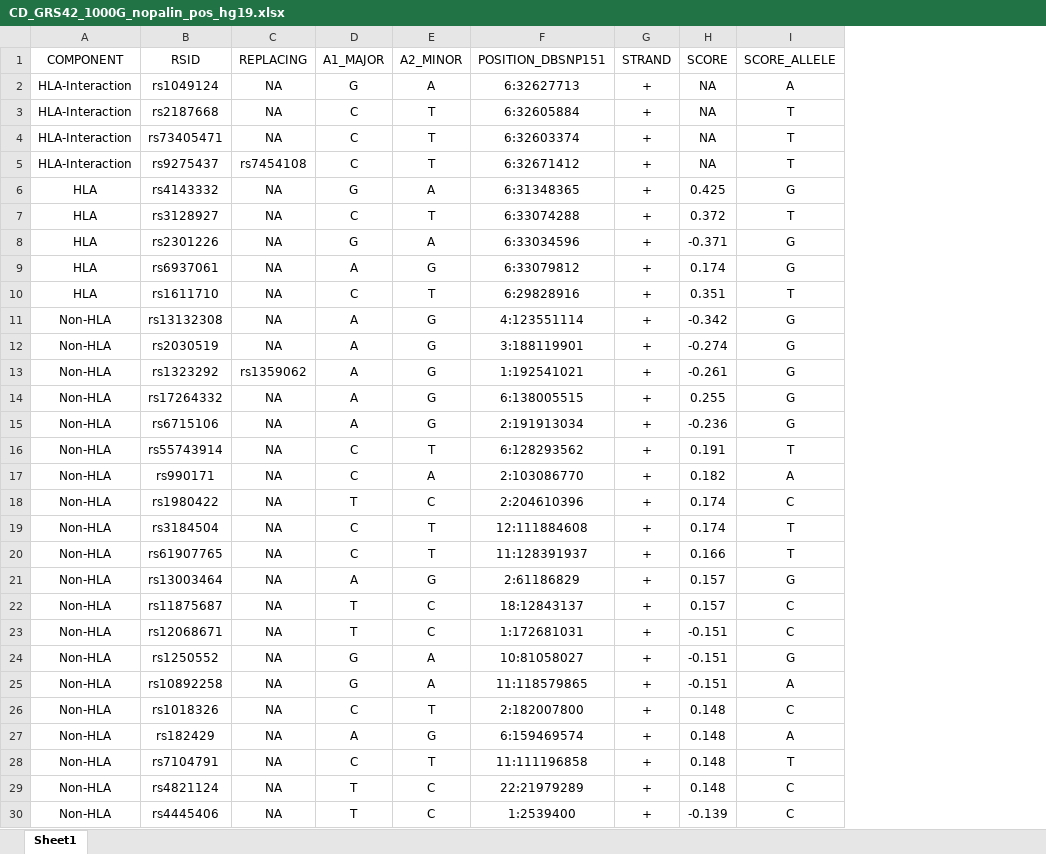
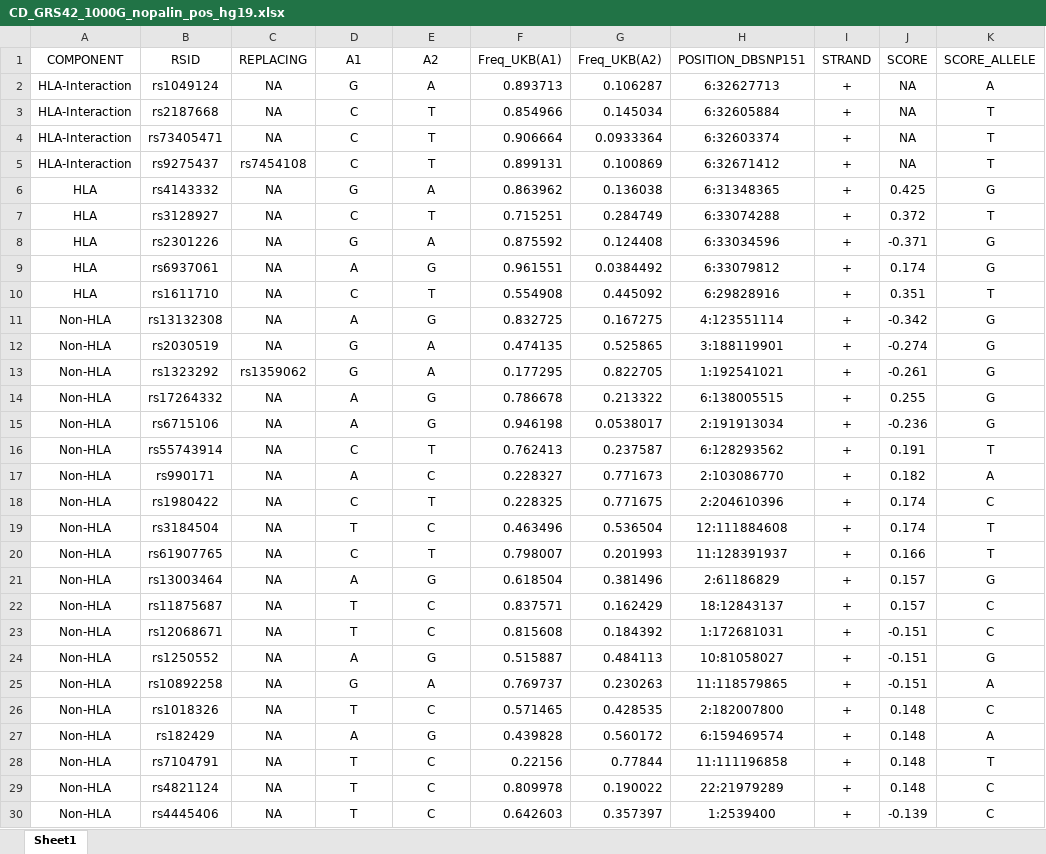
Before and after one commit to sethsh7/hla-prs-toolkit, an Excel workbook: Tools/Snplists/CD_GRS42/CD_GRS42_1000G_nopalin_pos_hg19.xlsx, sheet Sheet1, drawn as a sheet; only a part is shown; values as stored, in another font and other column widths than the file's, no borders; the diff covers the shown part only; the diff names each change by its address in the sheet, - before the commit and + after, or states it on an @@ line.

```diff
--- a/Tools/Snplists/CD_GRS42/CD_GRS42_1000G_nopalin_pos_hg19.xlsx (sheet Sheet1)
+++ b/Tools/Snplists/CD_GRS42/CD_GRS42_1000G_nopalin_pos_hg19.xlsx (sheet Sheet1)
+column F (Freq_UKB(A1)), rows 2-30: 0.893713 | 0.854966 | 0.906664 | 0.899131 | 0.863962 | 0.715251 | 0.875592 | 0.961551 | 0.554908 | 0.832725 | 0.474135 | 0.177295 | 0.786678 | 0.946198 | 0.762413 | 0.228327 | 0.228325 | 0.463496 | 0.798007 | 0.618504 | 0.837571 | 0.815608 | 0.515887 | 0.769737 | 0.571465 | 0.439828 | 0.22156 | 0.809978 | 0.642603
+column G (Freq_UKB(A2)), rows 2-30: 0.106287 | 0.145034 | 0.0933364 | 0.100869 | 0.136038 | 0.284749 | 0.124408 | 0.0384492 | 0.445092 | 0.167275 | 0.525865 | 0.822705 | 0.213322 | 0.0538017 | 0.237587 | 0.771673 | 0.771675 | 0.536504 | 0.201993 | 0.381496 | 0.162429 | 0.184392 | 0.484113 | 0.230263 | 0.428535 | 0.560172 | 0.77844 | 0.190022 | 0.357397
-D1: A1_MAJOR
+D1: A1
-E1: A2_MINOR
+E1: A2
-D12:D13 (A1): A
+D12:D13 (A1): G
-E12:E13 (A2): G
+E12:E13 (A2): A
-D17 (A1): C
+D17 (A1): A
-E17 (A2): A
+E17 (A2): C
-D18 (A1): T
+D18 (A1): C
-E18 (A2): C
+E18 (A2): T
-D19 (A1): C
+D19 (A1): T
-E19 (A2): T
+E19 (A2): C
-D24 (A1): G
+D24 (A1): A
-E24 (A2): A
+E24 (A2): G
-D26 (A1): C
+D26 (A1): T
-E26 (A2): T
+E26 (A2): C
-D28 (A1): C
+D28 (A1): T
-E28 (A2): T
+E28 (A2): C
```
Also changed, not shown: 11 edited cells elsewhere in this sheet, Tools/Snplists/T1D_GRS10/T1D_GRS10_1000G_nopalin_pos_hg19.xlsx, Tools/Snplists/T1D_GRS30/T1D_GRS30_1000G_nopalin_pos_hg19.xlsx, 4 other files.
